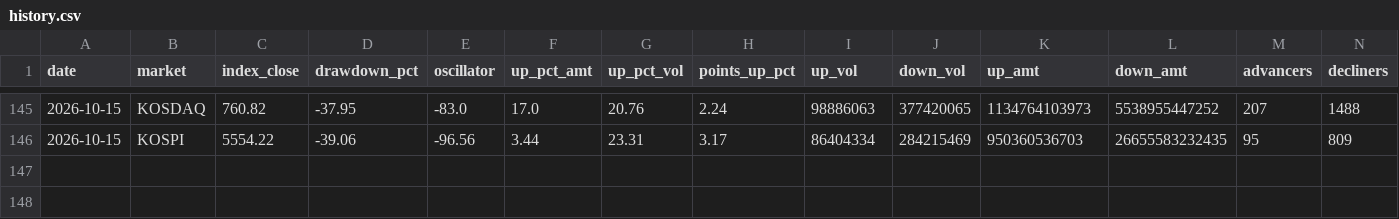
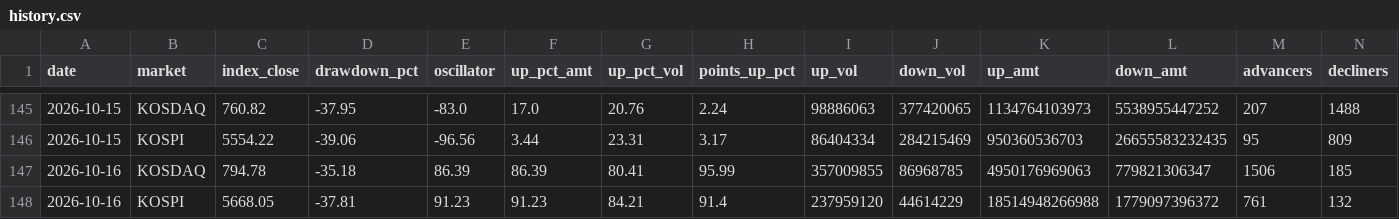
Before and after one commit to alstjdaa-afk/k-panic-monitor, a CSV file: data/history.csv, drawn as a sheet; only a part is shown, gaps mark what is left out; rows hold the shown columns only; the diff names each change by its address in the sheet, - before the commit and + after, or states it on an @@ line.

```diff
--- a/data/history.csv
+++ b/data/history.csv
+row 147: 2026-10-16 | KOSDAQ | 794.78 | -35.18 | 86.39 | 86.39 | 80.41 | 95.99 | 357009855 | 86968785 | 4950176969063 | 779821306347 | 1506 | 185
+row 148: 2026-10-16 | KOSPI | 5668.05 | -37.81 | 91.23 | 91.23 | 84.21 | 91.4 | 237959120 | 44614229 | 18514948266988 | 1779097396372 | 761 | 132
```
